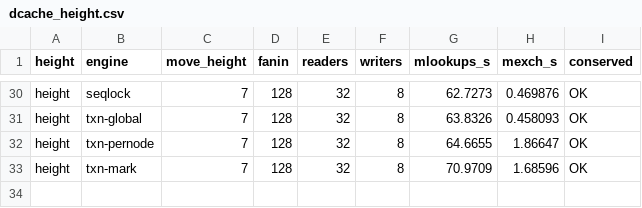
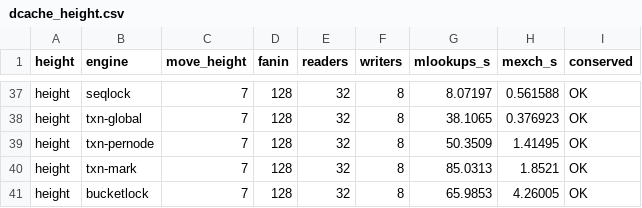
Before and after one commit to compudj/efficios-trie-benchmark, a CSV file: scripts/dcache_height.csv, drawn as a sheet; only a part is shown, gaps mark what is left out; addresses are those after the commit; the diff covers the shown part only; the diff names each change by its address in the sheet, - before the commit and + after, or states it on an @@ line.

Commit message:
dcache benchmarks: move-height figure with the bucket-lock arm
Across the whole move-height sweep the bucket-lock engine moves subtrees ~2.3x
faster than the all-MW txn and ~5-7.6x faster than the seqlock baseline -- the
fold-lock writer path (a per-host lock plus plain chain stores) versus an MCAS
descriptor for the transition chain -- and the win holds even for near-root
moves.  Its co-running readers sit somewhat below the all-MW reader (it completes
far more moves, so more invalidation traffic) but stay ~8x the seqlock reader.

Signed-off-by: Mathieu Desnoyers <mathieu.desnoyers@efficios.com>

```diff
--- a/scripts/dcache_height.csv
+++ b/scripts/dcache_height.csv
-G37 (mlookups_s): 62.7273
+G37 (mlookups_s): 8.07197
-H37 (mexch_s): 0.469876
+H37 (mexch_s): 0.561588
-G38 (mlookups_s): 63.8326
+G38 (mlookups_s): 38.1065
-H38 (mexch_s): 0.458093
+H38 (mexch_s): 0.376923
-G39 (mlookups_s): 64.6655
+G39 (mlookups_s): 50.3509
-H39 (mexch_s): 1.86647
+H39 (mexch_s): 1.41495
-G40 (mlookups_s): 70.9709
+G40 (mlookups_s): 85.0313
-H40 (mexch_s): 1.68596
+H40 (mexch_s): 1.8521
+row 41: height | bucketlock | 7 | 128 | 32 | 8 | 65.9853 | 4.26005 | OK
```
Also changed, not shown: 7 added rows and 56 edited cells elsewhere in this file, 1 other file.
